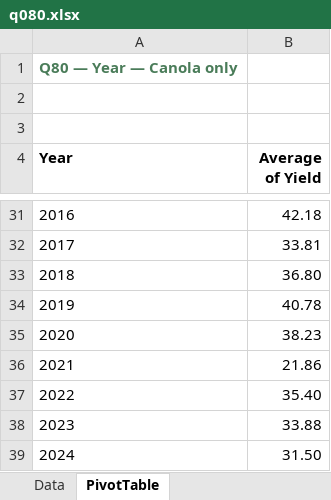
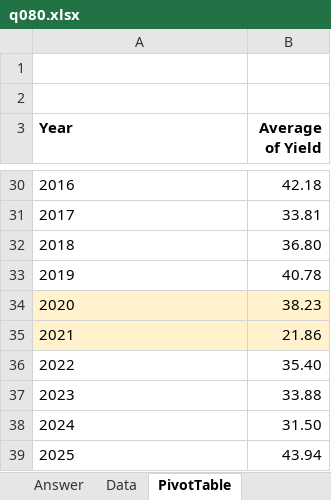
Before and after one commit to peterJslade/arec261-textbook, an Excel workbook: practice/answers/q080.xlsx, sheet PivotTable, drawn as a sheet; only a part is shown, gaps mark what is left out; the shorter side is filled out with more unchanged rows; values as stored, in another font and other column widths than the file's, no borders; charts and pictures not drawn; removed rows and columns are numbered as before the commit, all else as after; the diff names each change by its address in the sheet, - before the commit and + after, or states it on an @@ line.

```diff
--- a/practice/answers/q080.xlsx (sheet PivotTable)
+++ b/practice/answers/q080.xlsx (sheet PivotTable)
+sheet tab: Answer
-row 1: Q80 — Year — Canola only
-A34:B35 fill: none
+A34:B35 fill: #FFF2CC
```
Also changed, not shown: practice/answers/q071.xlsx, practice/answers/q088.xlsx, 10 other files.
